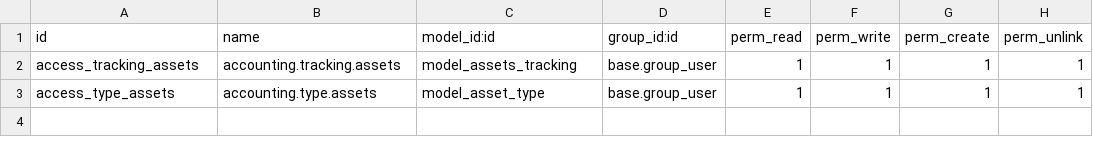
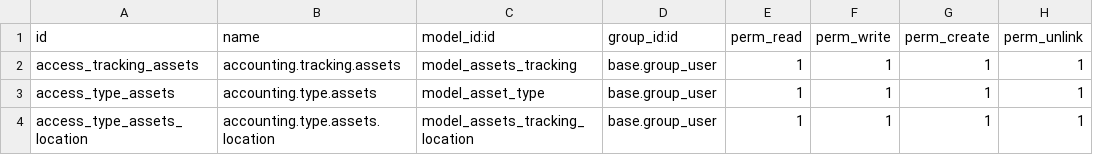
Before and after one commit to karimhwili/Elegantfactory, a CSV file: accounting_elegant/security/ir.model.access.csv, drawn as a sheet.

Commit message:
add location to the tracking  in the assets

```diff
--- a/accounting_elegant/security/ir.model.access.csv
+++ b/accounting_elegant/security/ir.model.access.csv
@@ -3 +3,2 @@ access_tracking_assets,accounting.tracking.assets,model_assets_tracking,base.gro
 access_type_assets,accounting.type.assets,model_asset_type,base.group_user,1,1,1,1
+access_type_assets_location,accounting.type.assets.location,model_assets_tracking_location,base.group_user,1,1,1,1
```
Also changed, not shown: 1 other file.
